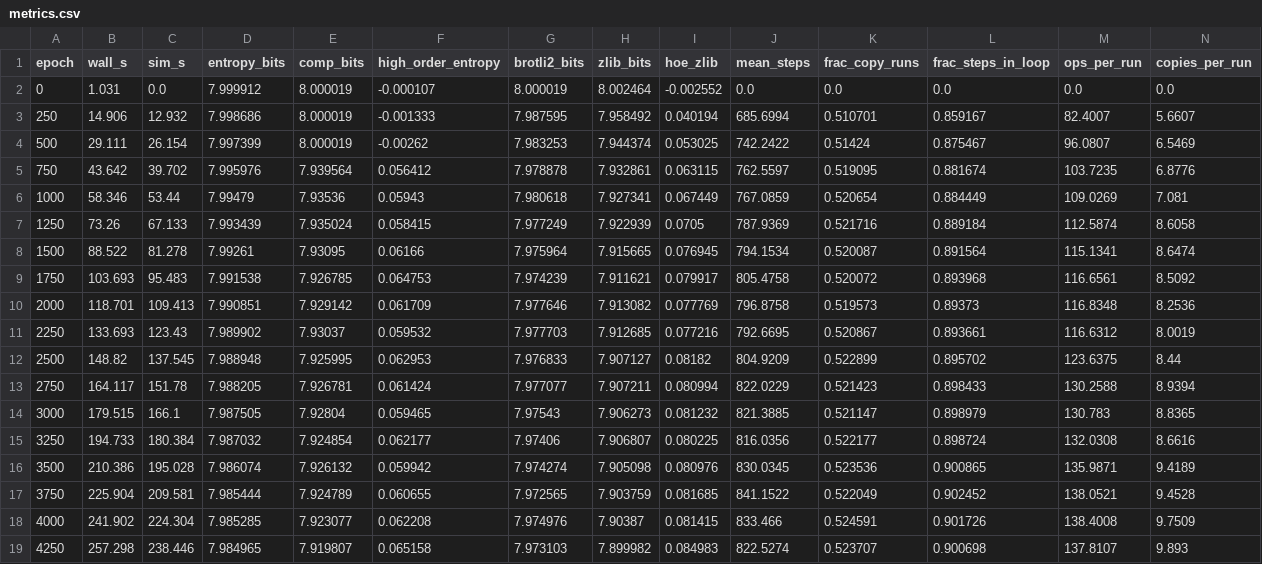
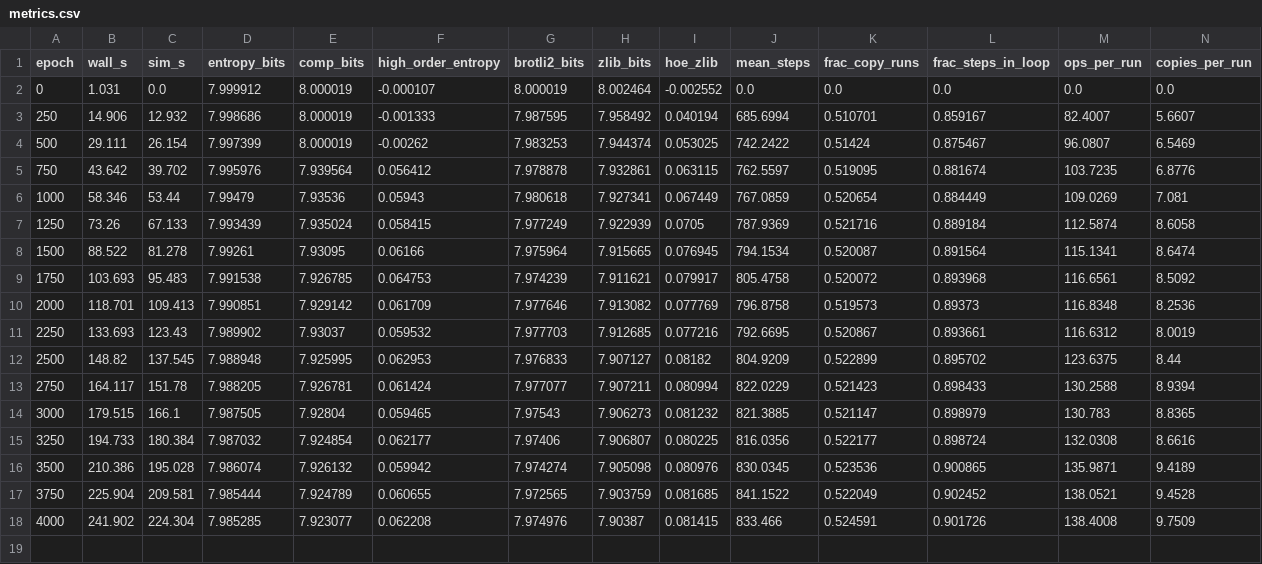
Before and after one commit to DirenDenizYildirim/DDYRC-playground, a CSV file: runs/blocks_ch_d2_s1/metrics.csv, drawn as a sheet; only a part is shown; rows hold the shown columns only; the diff names each change by its address in the sheet, - before the commit and + after, or states it on an @@ line.

```diff
--- a/runs/blocks_ch_d2_s1/metrics.csv
+++ b/runs/blocks_ch_d2_s1/metrics.csv
-row 19: 4250 | 257.298 | 238.446 | 7.984965 | 7.919807 | 0.065158 | 7.973103 | 7.899982 | 0.084983 | 822.5274 | 0.523707 | 0.900698 | 137.8107 | 9.893
```
Also changed, not shown: 10 other files.
